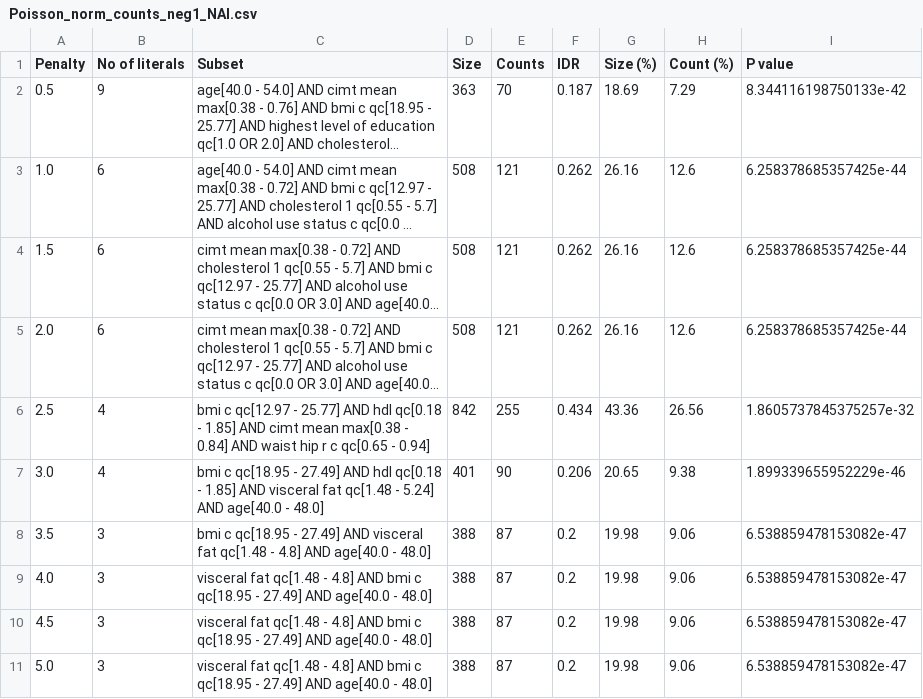
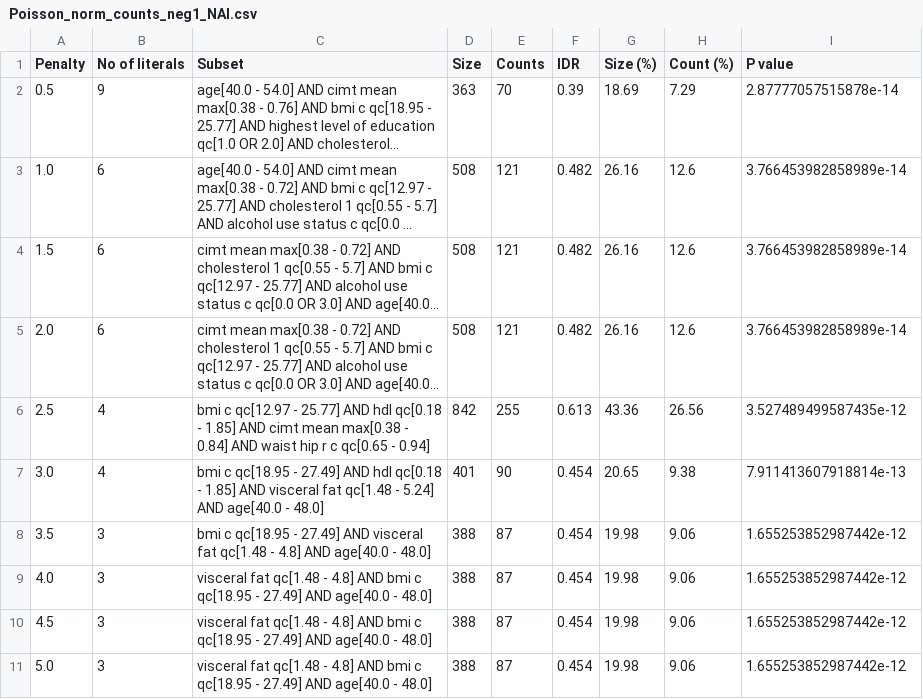
Before and after one commit to kayvinsoo7/HAALSI_work, a CSV file: mdscan-master/Poisson_norm_counts_neg1_NAI.csv, drawn as a sheet; long unchanged cells end in …; the diff names each change by its address in the sheet, - before the commit and + after, or states it on an @@ line.

```diff
--- a/mdscan-master/Poisson_norm_counts_neg1_NAI.csv
+++ b/mdscan-master/Poisson_norm_counts_neg1_NAI.csv
-F2 (IDR): 0.187
+F2 (IDR): 0.39
-I2 (P value): 8.344116198750133e-42
+I2 (P value): 2.87777057515878e-14
-F3:F5 (IDR): 0.262
+F3:F5 (IDR): 0.482
-I3:I5 (P value): 6.258378685357425e-44
+I3:I5 (P value): 3.766453982858989e-14
-F6 (IDR): 0.434
+F6 (IDR): 0.613
-I6 (P value): 1.8605737845375257e-32
+I6 (P value): 3.527489499587435e-12
-F7 (IDR): 0.206
+F7 (IDR): 0.454
-I7 (P value): 1.899339655952229e-46
+I7 (P value): 7.911413607918814e-13
-F8:F11 (IDR): 0.2
+F8:F11 (IDR): 0.454
-I8:I11 (P value): 6.538859478153082e-47
+I8:I11 (P value): 1.655253852987442e-12
```
Also changed, not shown: mdscan-master/Poisson_norm_counts_neg1.csv, mdscan-master/Poisson_norm_counts_pos1.csv, 3 other files.
